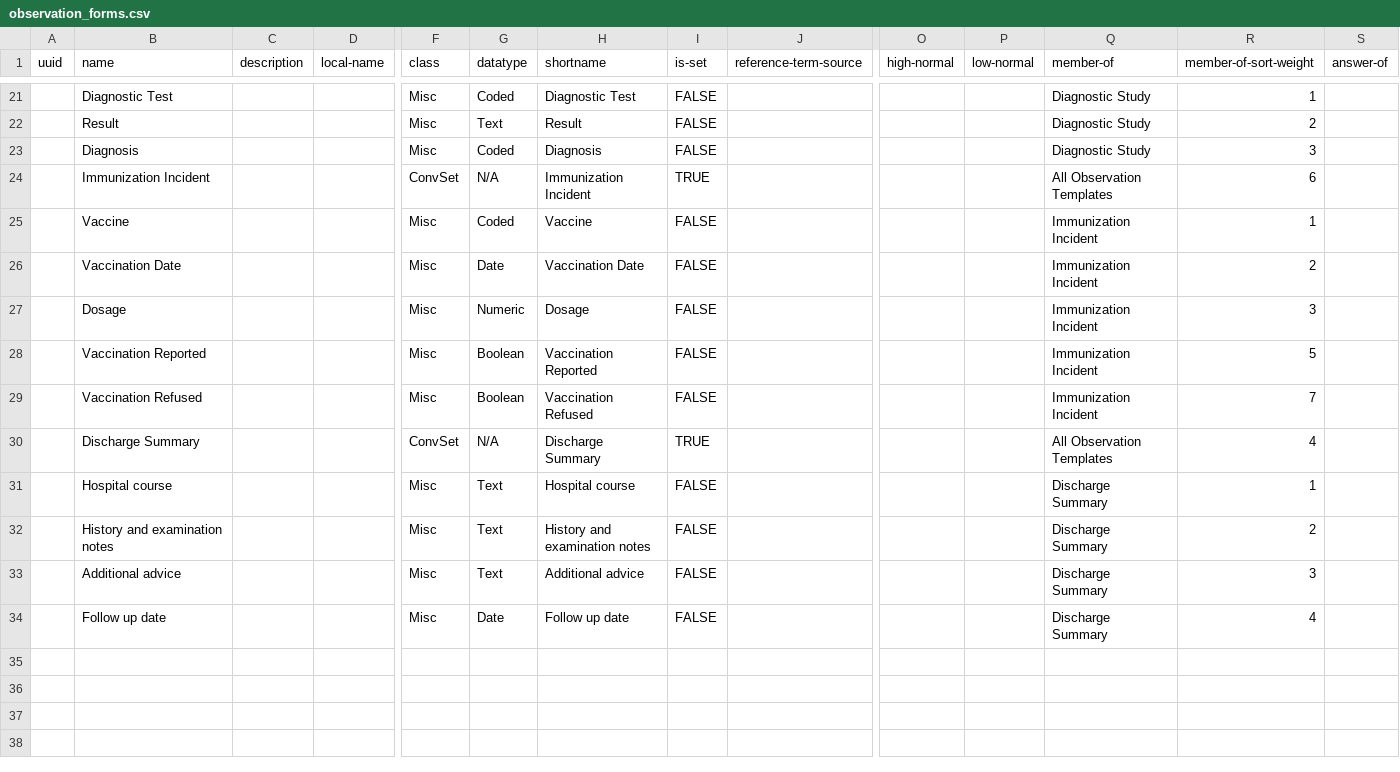
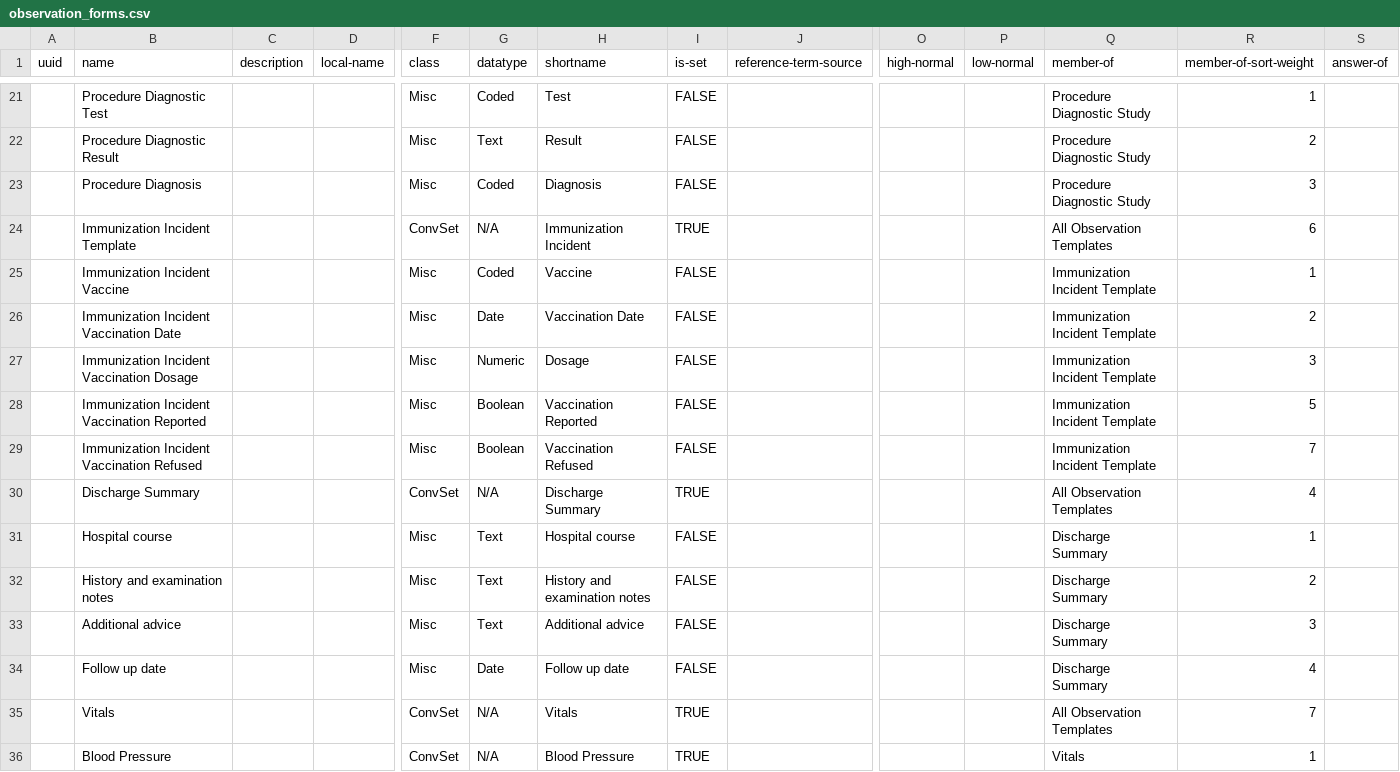
Before and after one commit to SharedHealth/HIE-Data, a CSV file: src/main/resources/data/openmrs-concept/bahmni/observation_forms.csv, drawn as a sheet; only a part is shown, gaps mark what is left out; rows hold the shown columns only; the diff covers the shown part only; the diff names each change by its address in the sheet, - before the commit and + after, or states it on an @@ line.

Commit message:
Neha | bdshr-715 | changed the concept names for bahmni observation templates.

```diff
--- a/src/main/resources/data/openmrs-concept/bahmni/observation_forms.csv
+++ b/src/main/resources/data/openmrs-concept/bahmni/observation_forms.csv
-B21 (name): Diagnostic Test
+B21 (name): Procedure Diagnostic Test
-H21 (shortname): Diagnostic Test
+H21 (shortname): Test
-Q21:Q23 (member-of): Diagnostic Study
+Q21:Q23 (member-of): Procedure Diagnostic Study
-B22 (name): Result
+B22 (name): Procedure Diagnostic Result
-B23 (name): Diagnosis
+B23 (name): Procedure Diagnosis
-B24 (name): Immunization Incident
+B24 (name): Immunization Incident Template
-B25 (name): Vaccine
+B25 (name): Immunization Incident Vaccine
-Q25:Q29 (member-of): Immunization Incident
+Q25:Q29 (member-of): Immunization Incident Template
-B26 (name): Vaccination Date
+B26 (name): Immunization Incident Vaccination Date
-B27 (name): Dosage
+B27 (name): Immunization Incident Vaccination Dosage
-B28 (name): Vaccination Reported
+B28 (name): Immunization Incident Vaccination Reported
-B29 (name): Vaccination Refused
+B29 (name): Immunization Incident Vaccination Refused
+row 35:  | Vitals |  |  | ConvSet | N/A | Vitals | TRUE |  |  |  | All Observation Templates | 7
+row 36:  | Blood Pressure |  |  | ConvSet | N/A | Blood Pressure | TRUE |  |  |  | Vitals | 1
```
Also changed, not shown: 42 edited cells elsewhere in this file.
